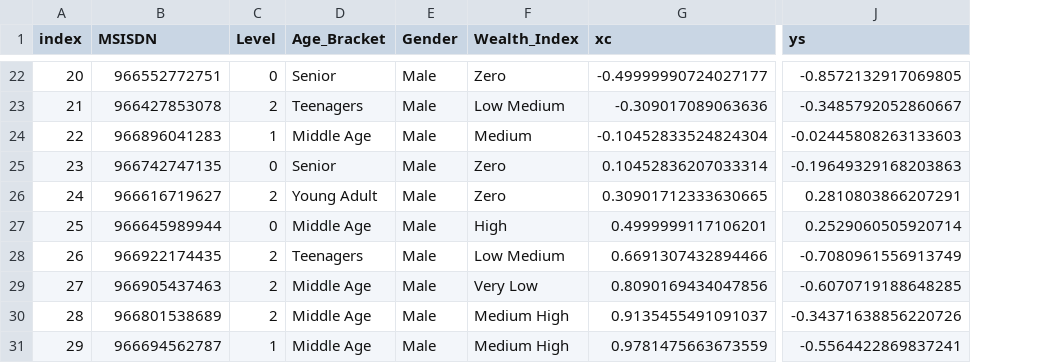
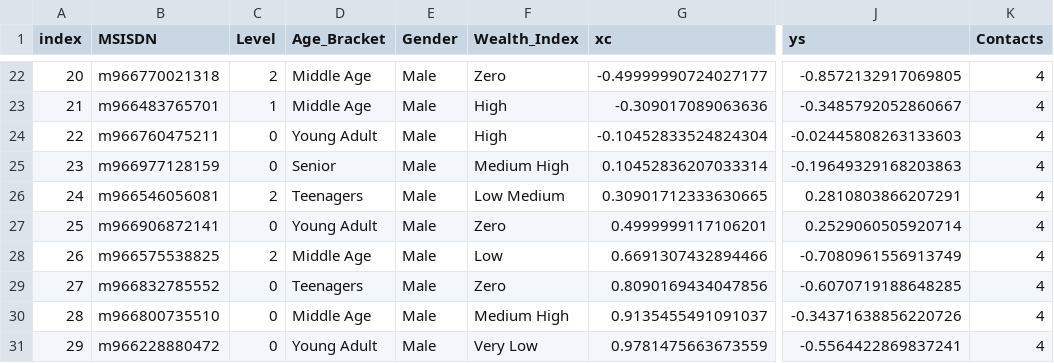
Before and after one commit to josemarfdc/josemarfdc.github.io, a CSV file: data/MSISDNs.csv, drawn as a sheet; only a part is shown, gaps mark what is left out; the diff covers the shown part only; the diff names each change by its address in the sheet, - before the commit and + after, or states it on an @@ line.

Commit message:
Update MSISDNs.csv

```diff
--- a/data/MSISDNs.csv
+++ b/data/MSISDNs.csv
+column K (Contacts), rows 22-31: all 4
-B22 (MSISDN): 966552772751
+B22 (MSISDN): m966770021318
-C22 (Level): 0
+C22 (Level): 2
-D22 (Age_Bracket): Senior
+D22 (Age_Bracket): Middle Age
-B23 (MSISDN): 966427853078
+B23 (MSISDN): m966483765701
-C23 (Level): 2
+C23 (Level): 1
-D23 (Age_Bracket): Teenagers
+D23 (Age_Bracket): Middle Age
-F23 (Wealth_Index): Low Medium
+F23 (Wealth_Index): High
-B24 (MSISDN): 966896041283
+B24 (MSISDN): m966760475211
-C24 (Level): 1
+C24 (Level): 0
-D24 (Age_Bracket): Middle Age
+D24 (Age_Bracket): Young Adult
-F24 (Wealth_Index): Medium
+F24 (Wealth_Index): High
-B25 (MSISDN): 966742747135
+B25 (MSISDN): m966977128159
-F25 (Wealth_Index): Zero
+F25 (Wealth_Index): Medium High
-B26 (MSISDN): 966616719627
+B26 (MSISDN): m966546056081
-D26 (Age_Bracket): Young Adult
+D26 (Age_Bracket): Teenagers
-F26 (Wealth_Index): Zero
+F26 (Wealth_Index): Low Medium
-B27 (MSISDN): 966645989944
+B27 (MSISDN): m966906872141
-D27 (Age_Bracket): Middle Age
+D27 (Age_Bracket): Young Adult
-F27 (Wealth_Index): High
+F27 (Wealth_Index): Zero
-B28 (MSISDN): 966922174435
+B28 (MSISDN): m966575538825
-D28 (Age_Bracket): Teenagers
+D28 (Age_Bracket): Middle Age
-F28 (Wealth_Index): Low Medium
+F28 (Wealth_Index): Low
-B29 (MSISDN): 966905437463
+B29 (MSISDN): m966832785552
-C29:C30 (Level): 2
+C29:C30 (Level): 0
-D29 (Age_Bracket): Middle Age
+D29 (Age_Bracket): Teenagers
-F29 (Wealth_Index): Very Low
+F29 (Wealth_Index): Zero
-B30 (MSISDN): 966801538689
+B30 (MSISDN): m966800735510
-B31 (MSISDN): 966694562787
+B31 (MSISDN): m966228880472
-C31 (Level): 1
+C31 (Level): 0
-D31 (Age_Bracket): Middle Age
+D31 (Age_Bracket): Young Adult
-F31 (Wealth_Index): Medium High
+F31 (Wealth_Index): Very Low
```
Also changed, not shown: 65 edited cells elsewhere in this file.
